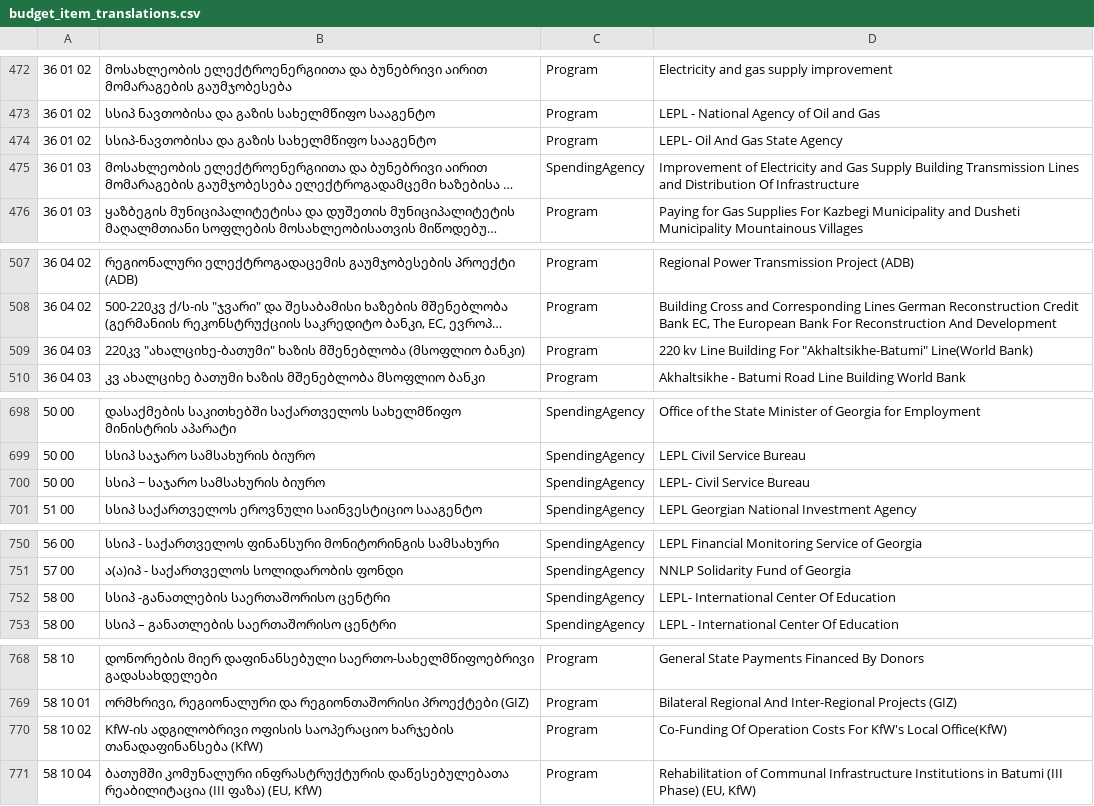
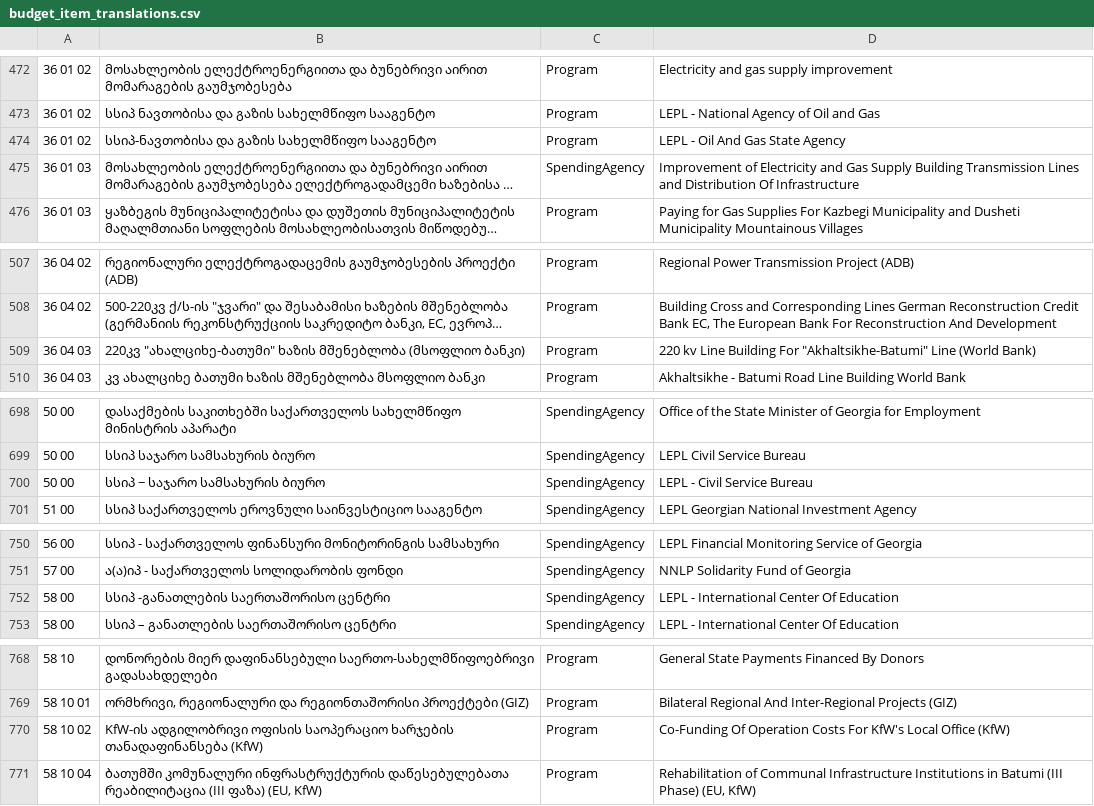
Before and after one commit to JumpStartGeorgia/Georgian-Budget-Files, a CSV file: files_not_from_government/budget_item_translations.csv, drawn as a sheet; only a part is shown, gaps mark what is left out; long unchanged cells end in …; the diff covers the shown part only; the diff names each change by its address in the sheet, - before the commit and + after, or states it on an @@ line.

```diff
--- a/files_not_from_government/budget_item_translations.csv
+++ b/files_not_from_government/budget_item_translations.csv
-D474: LEPL- Oil And Gas State Agency
+D474: LEPL - Oil And Gas State Agency
-D509: …For "Akhaltsikhe-Batumi" Line(World Bank)
+D509: …For "Akhaltsikhe-Batumi" Line (World Bank)
-D700: LEPL- Civil Service Bureau
+D700: LEPL - Civil Service Bureau
-D752: LEPL- International Center Of Education
+D752: LEPL - International Center Of Education
-D770: …KfW's Local Office(KfW)
+D770: …KfW's Local Office (KfW)
```
Also changed, not shown: 48 edited cells elsewhere in this file, files_not_from_government/duplicate_pairs.csv.
